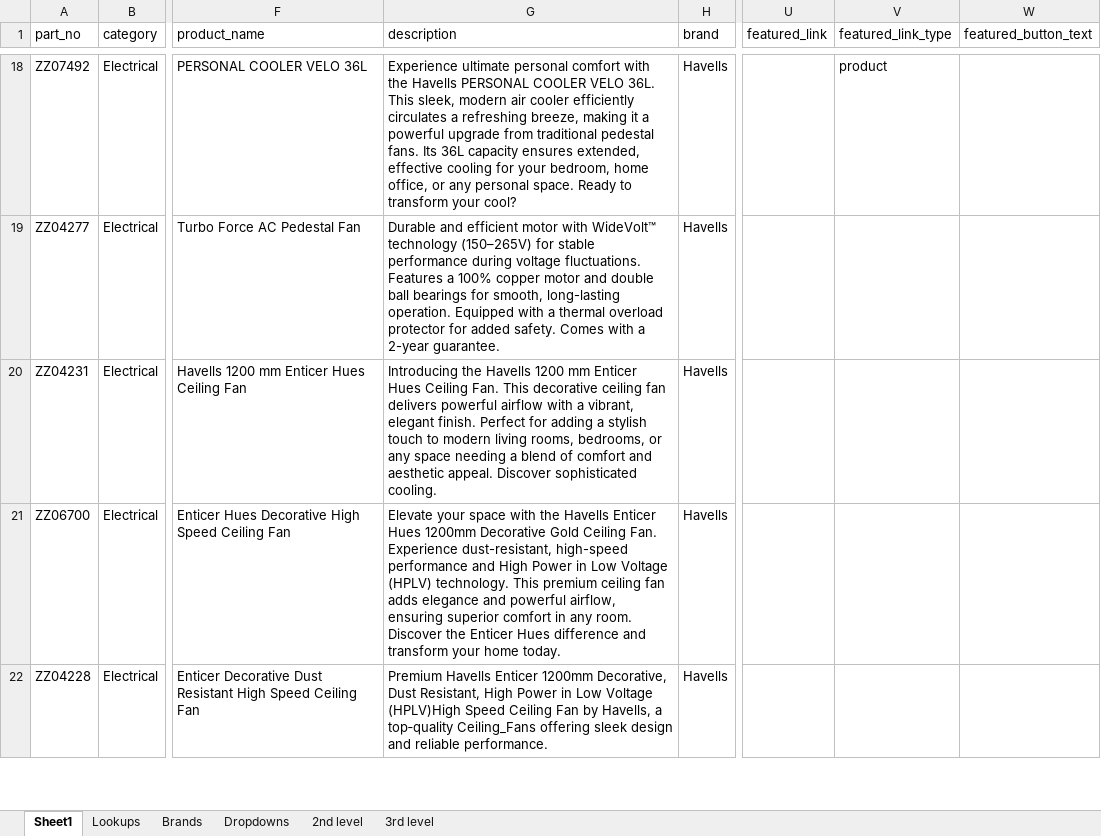
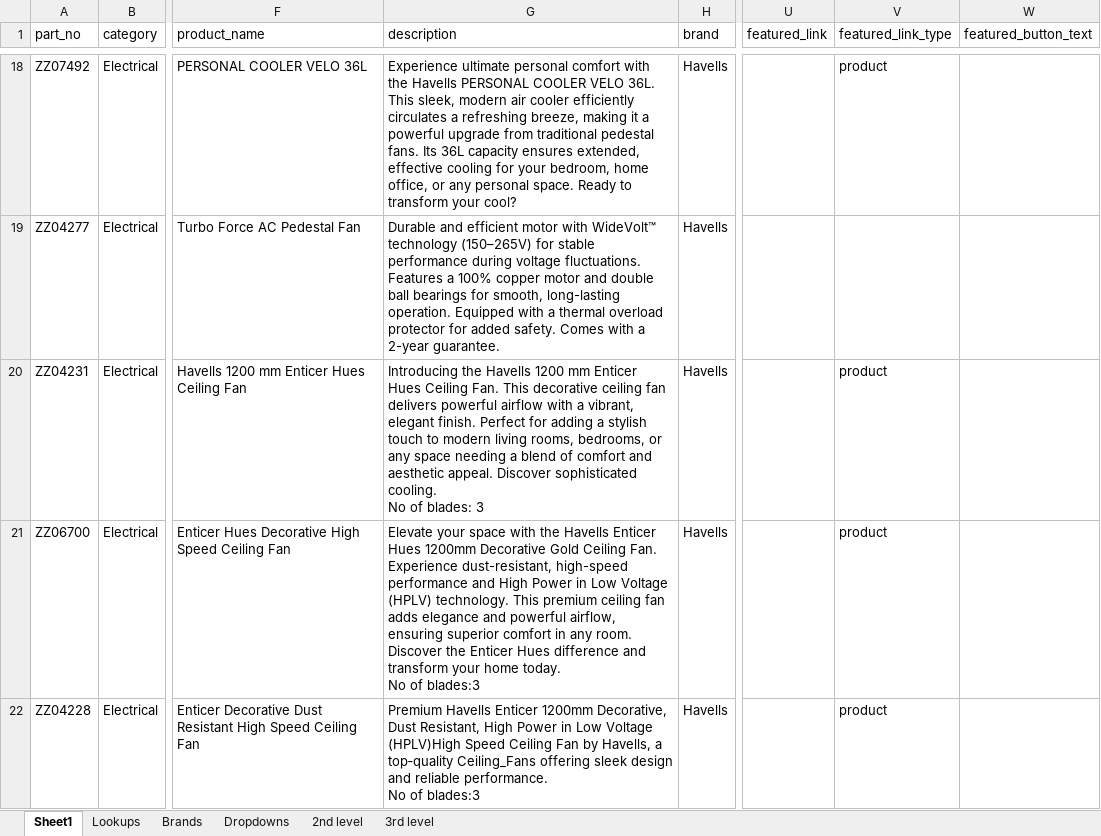
Before and after one commit to herinsamra/hardware-store, an Excel workbook: products.xlsx, sheet Sheet1, drawn as a sheet; only a part is shown, gaps mark what is left out; values as stored, in another font and other column widths than the file's, no borders; ↵ is a line break in a cell; the diff covers the shown part only; the diff names each change by its address in the sheet, - before the commit and + after, or states it on an @@ line.

```diff
--- a/products.xlsx (sheet Sheet1)
+++ b/products.xlsx (sheet Sheet1)
-G20 (description): …sophisticated cooling.
+G20 (description): …sophisticated cooling. ↵ No of blades: 3
-V20:V22 (featured_link_type): (empty)
+V20:V22 (featured_link_type): product
-G21 (description): …home today.
+G21 (description): …home today. ↵ No of blades:3
-G22 (description): …reliable performance.
+G22 (description): …reliable performance. ↵ No of blades:3
```
Also changed, not shown: 10 edited cells elsewhere in this sheet, 8 other files.
